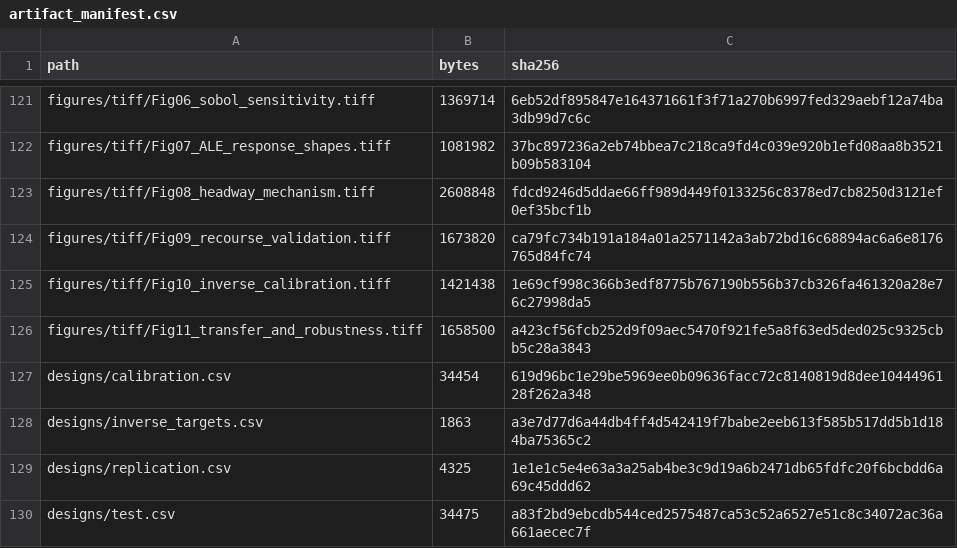
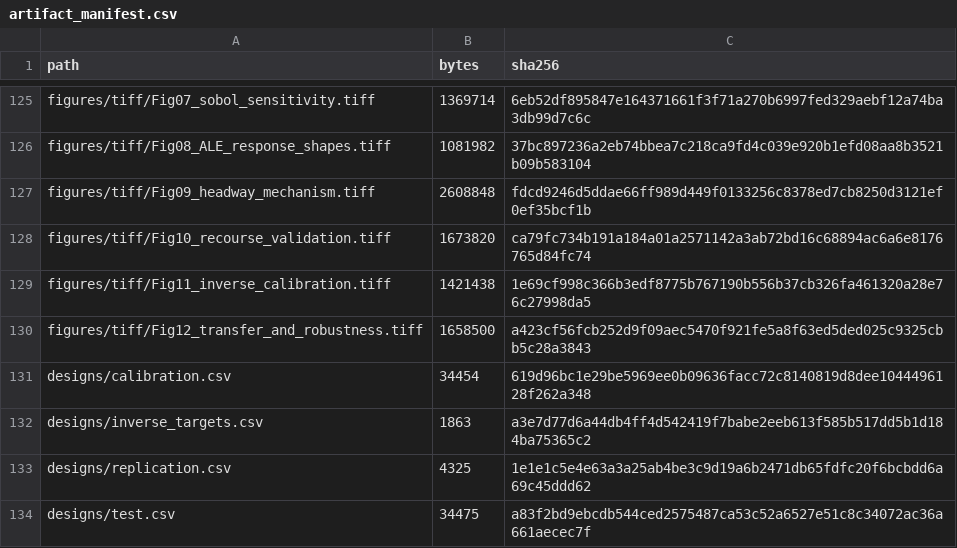
Before and after one commit to mahbubchula/sumo-surrogate-xai, a CSV file: results/full/artifact_manifest.csv, drawn as a sheet; only a part is shown, gaps mark what is left out; addresses are those after the commit; the diff covers the shown part only; the diff names each change by its address in the sheet, - before the commit and + after, or states it on an @@ line.

```diff
--- a/results/full/artifact_manifest.csv
+++ b/results/full/artifact_manifest.csv
-A125 (path): figures/tiff/Fig06_sobol_sensitivity.tiff
+A125 (path): figures/tiff/Fig07_sobol_sensitivity.tiff
-A126 (path): figures/tiff/Fig07_ALE_response_shapes.tiff
+A126 (path): figures/tiff/Fig08_ALE_response_shapes.tiff
-A127 (path): figures/tiff/Fig08_headway_mechanism.tiff
+A127 (path): figures/tiff/Fig09_headway_mechanism.tiff
-A128 (path): figures/tiff/Fig09_recourse_validation.tiff
+A128 (path): figures/tiff/Fig10_recourse_validation.tiff
-A129 (path): figures/tiff/Fig10_inverse_calibration.tiff
+A129 (path): figures/tiff/Fig11_inverse_calibration.tiff
-A130 (path): figures/tiff/Fig11_transfer_and_robustness.tiff
+A130 (path): figures/tiff/Fig12_transfer_and_robustness.tiff
```
Also changed, not shown: 4 added rows and 60 edited cells elsewhere in this file, 56 other files.
